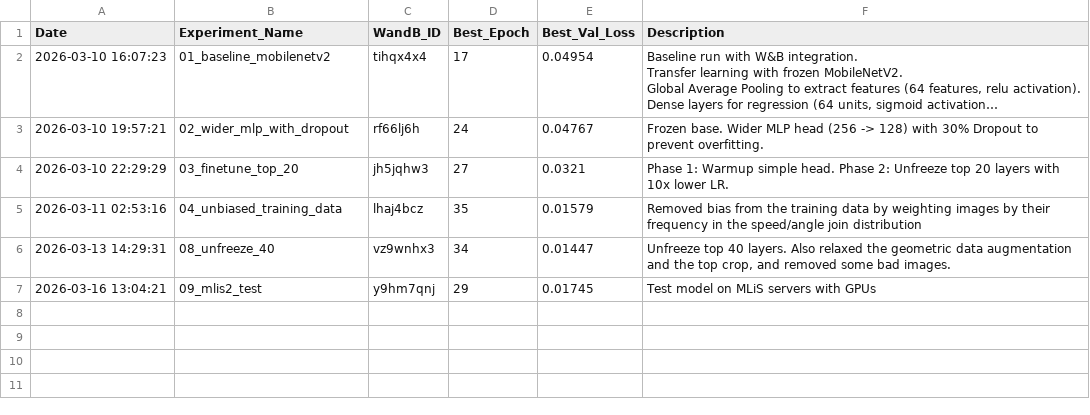
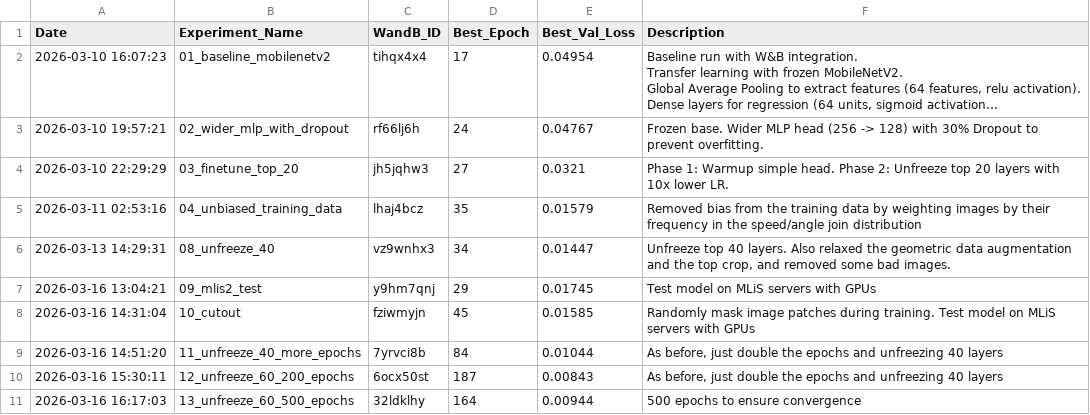
Before and after one commit to lldvdll/PiCar, a CSV file: experiments/model_log.csv, drawn as a sheet; long unchanged cells end in …; the diff names each change by its address in the sheet, - before the commit and + after, or states it on an @@ line.

Commit message:
Add experiments files

```diff
--- a/experiments/model_log.csv
+++ b/experiments/model_log.csv
+row 8: 2026-03-16 14:31:04 | 10_cutout | fziwmyjn | 45 | 0.01585 | Randomly mask image patches during training. Test model on MLiS servers with GPUs
+row 9: 2026-03-16 14:51:20 | 11_unfreeze_40_more_epochs | 7yrvci8b | 84 | 0.01044 | As before, just double the epochs and unfreezing 40 layers
+row 10: 2026-03-16 15:30:11 | 12_unfreeze_60_200_epochs | 6ocx50st | 187 | 0.00843 | As before, just double the epochs and unfreezing 40 layers
+row 11: 2026-03-16 16:17:03 | 13_unfreeze_60_500_epochs | 32ldklhy | 164 | 0.00944 | 500 epochs to ensure convergence
```
Also changed, not shown: 12 other files.
